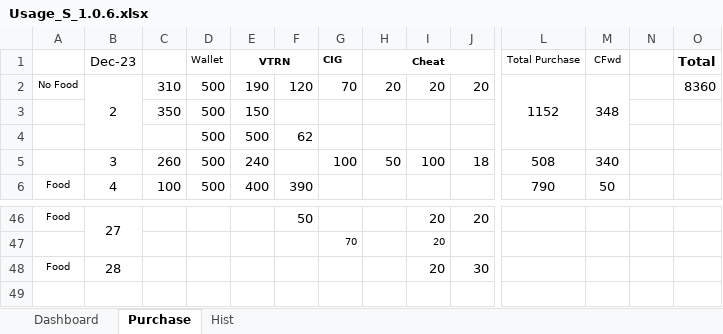
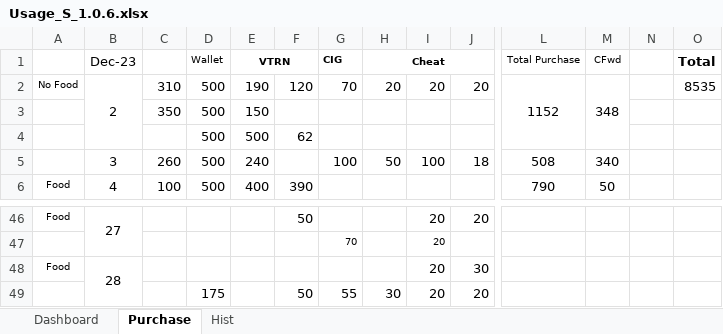
Before and after one commit to sawanCoder11/System_Work_RW, an Excel workbook: Usage_S_1.0.6.xlsx, sheet Purchase, drawn as a sheet; only a part is shown, gaps mark what is left out; values as stored, in another font and other column widths than the file's, no borders; rows hold the shown columns only; the diff names each change by its address in the sheet, - before the commit and + after, or states it on an @@ line.

```diff
--- a/Usage_S_1.0.6.xlsx (sheet Purchase)
+++ b/Usage_S_1.0.6.xlsx (sheet Purchase)
-O2 (Total): 8360
+O2 (Total): 8535
+B48:B49 merged
+row 49:  |  |  | 175 |  | 50 | 55 | 30 | 20 | 20
```
Also changed, not shown: sheet Dashboard.
